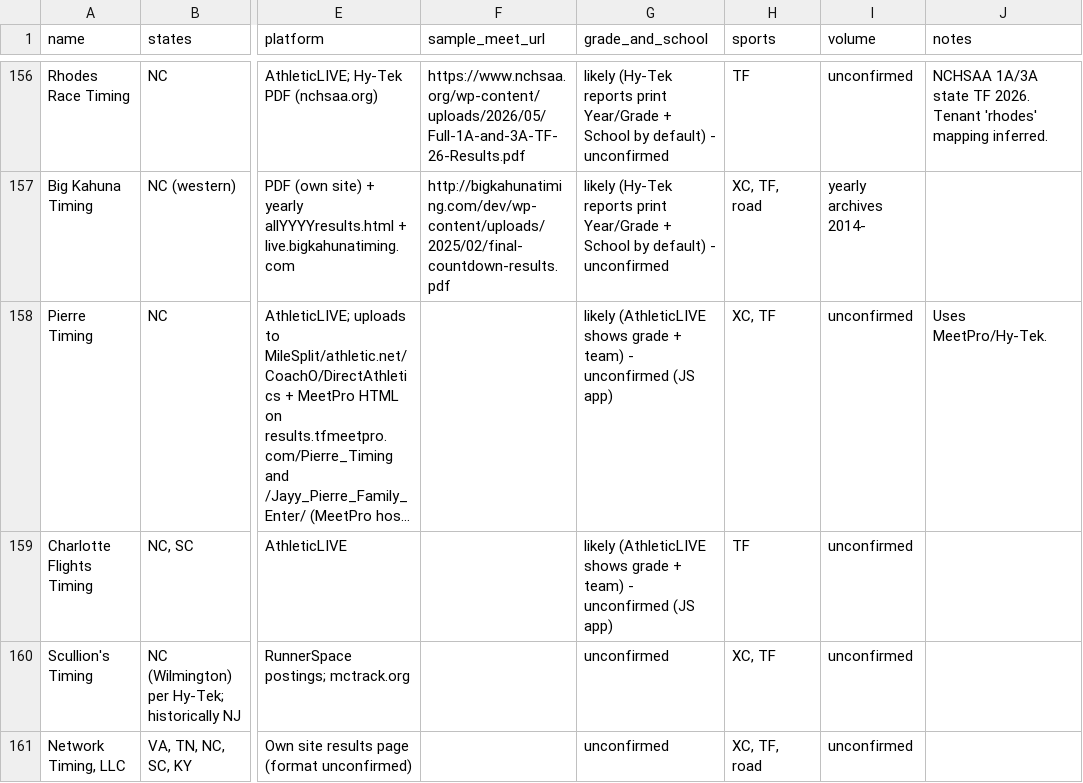
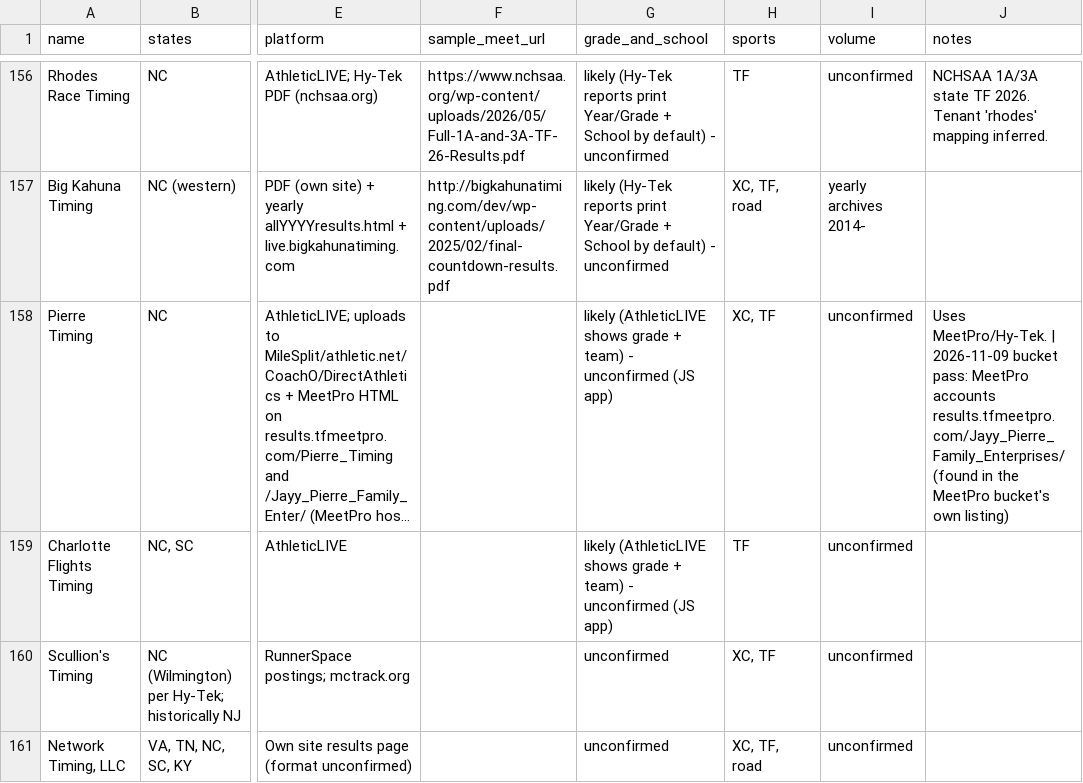
Before and after one commit to TadhgMurray/xc-predictor, a CSV file: docs/timing_companies.csv, drawn as a sheet; only a part is shown, gaps mark what is left out; long unchanged cells end in …; the diff covers the shown part only; the diff names each change by its address in the sheet, - before the commit and + after, or states it on an @@ line.

```diff
--- a/docs/timing_companies.csv
+++ b/docs/timing_companies.csv
-J158 (notes): Uses MeetPro/Hy-Tek.
+J158 (notes): Uses MeetPro/Hy-Tek. | 2026-11-09 bucket pass: MeetPro accounts results.tfmeetpro.com/Jayy_Pierre_Family_Enterprises/ (found in the MeetPro bucket's own listing)
```
Also changed, not shown: 22 edited cells elsewhere in this file, 1 other file.
